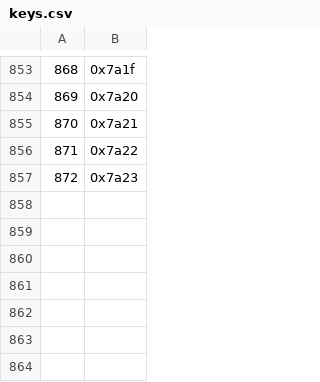
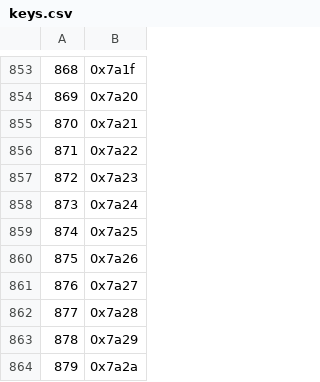
Before and after one commit to jicksatx/heartgold-hack, a CSV file: data/text/keys.csv, drawn as a sheet; only a part is shown, gaps mark what is left out.

```diff
--- a/data/text/keys.csv
+++ b/data/text/keys.csv
@@ -857 +857,8 @@
 872,0x7a23
+873,0x7a24
+874,0x7a25
+875,0x7a26
+876,0x7a27
+877,0x7a28
+878,0x7a29
+879,0x7a2a
```
Also changed, not shown: 40 other files.
